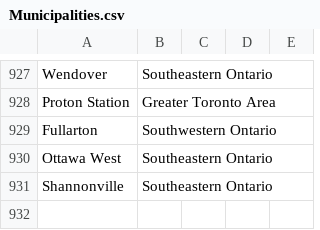
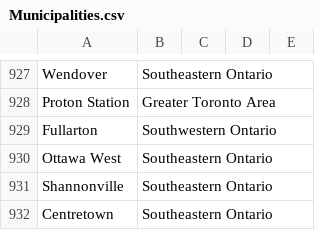
Before and after one commit to shadman-kaif/Canada-Jobs-Web-Scraper, a CSV file: saved excel files/Municipalities.csv, drawn as a sheet; only a part is shown, gaps mark what is left out.

Commit message:
Finished yearly data aug 28

```diff
--- a/saved excel files/Municipalities.csv
+++ b/saved excel files/Municipalities.csv
@@ -931 +931,2 @@ Ottawa West,Southeastern Ontario,,,
 Shannonville,Southeastern Ontario,,,
+Centretown,Southeastern Ontario,,,
```
Also changed, not shown: 2 other files.
